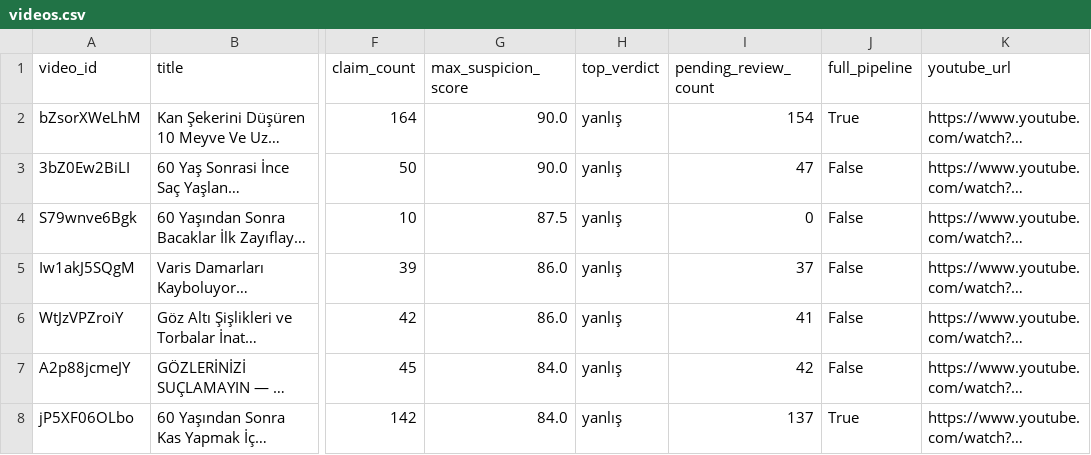
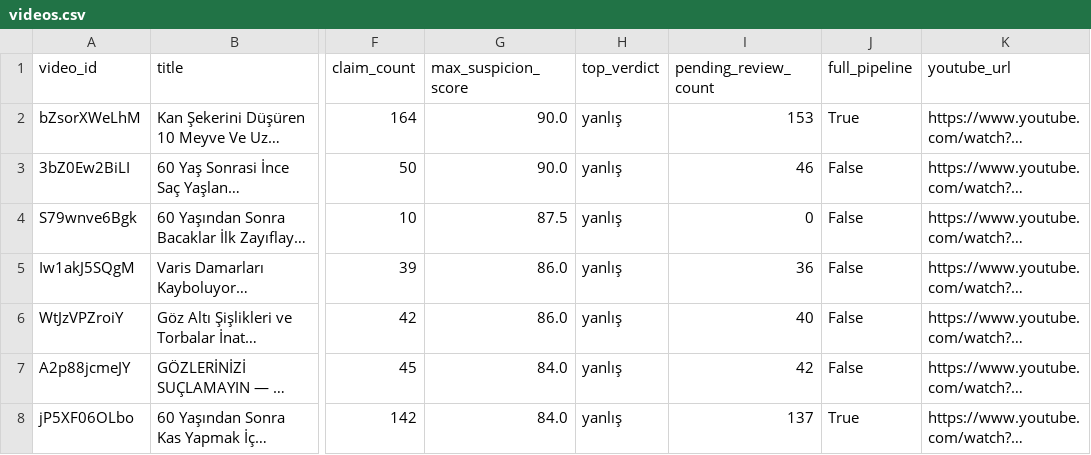
Before and after one commit to emircansac/ikinci-gorus, a CSV file: data/videos.csv, drawn as a sheet; only a part is shown, gaps mark what is left out; long unchanged cells end in …; the diff names each change by its address in the sheet, - before the commit and + after, or states it on an @@ line.

```diff
--- a/data/videos.csv
+++ b/data/videos.csv
-I2 (pending_review_count): 154
+I2 (pending_review_count): 153
-I3 (pending_review_count): 47
+I3 (pending_review_count): 46
-I5 (pending_review_count): 37
+I5 (pending_review_count): 36
-I6 (pending_review_count): 41
+I6 (pending_review_count): 40
```
Also changed, not shown: data/narrative_clusters.csv, data/suspects.csv, 18 other files.
